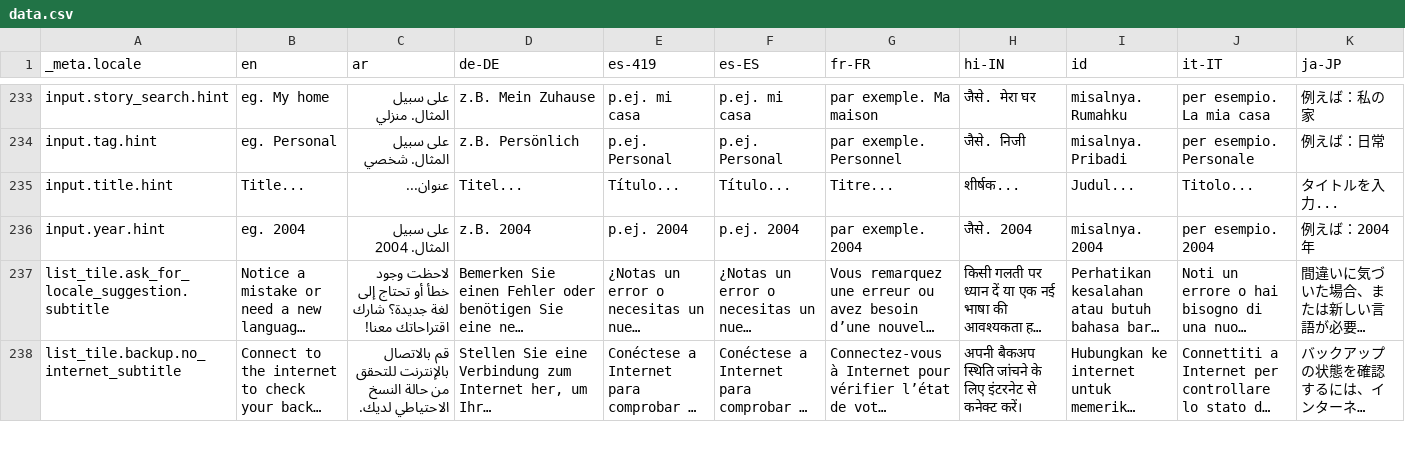
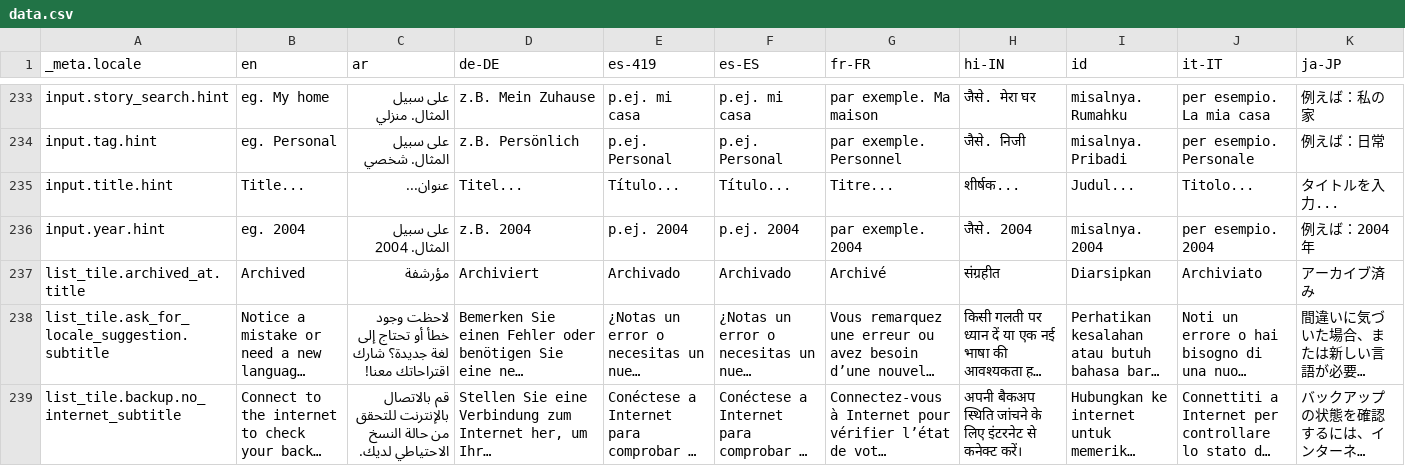
Before and after one commit to Cvishal2003/storypad, a CSV file: bin/localization/data.csv, drawn as a sheet; only a part is shown, gaps mark what is left out; long unchanged cells end in …; rows hold the shown columns only; the diff names each change by its address in the sheet, - before the commit and + after, or states it on an @@ line.

Commit message:
Add archives option to template (#476)

```diff
--- a/bin/localization/data.csv
+++ b/bin/localization/data.csv
+row 237: list_tile.archived_at.title | Archived | مؤرشفة | Archiviert | Archivado | Archivado | Archivé | संग्रहीत | Diarsipkan | Archiviato | アーカイブ済み
```
Also changed, not shown: 32 other files.
